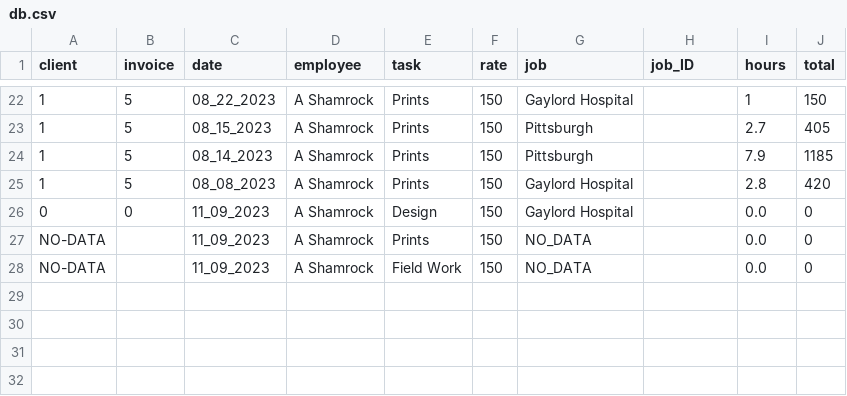
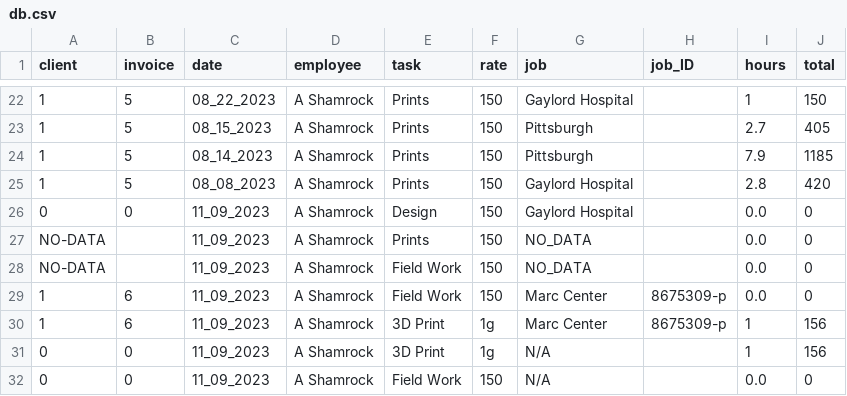
Before and after one commit to ashamrock/TestTable, a CSV file: db.csv, drawn as a sheet; only a part is shown, gaps mark what is left out.

Commit message:
Adding Job list

```diff
--- a/db.csv
+++ b/db.csv
@@ -28 +28,5 @@ NO-DATA,,11_09_2023,A Shamrock,Prints,150,NO_DATA,,0.0,0
 NO-DATA,,11_09_2023,A Shamrock,Field Work,150,NO_DATA,,0.0,0
+1,6,11_09_2023,A Shamrock,Field Work,150,Marc Center,8675309-p,0.0,0
+1,6,11_09_2023,A Shamrock,3D Print,1g,Marc Center,8675309-p,1,156
+0,0,11_09_2023,A Shamrock,3D Print,1g,N/A,,1,156
+0,0,11_09_2023,A Shamrock,Field Work,150,N/A,,0.0,0
```
